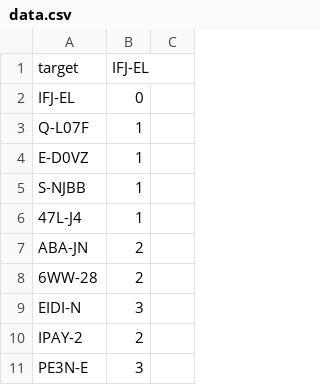
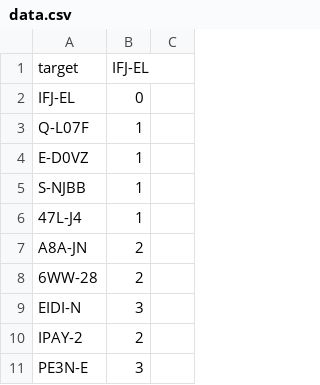
Before and after one commit to foxjazz/EveIntelReader-1, a CSV file: db/data.csv, drawn as a sheet; only a part is shown.

```diff
--- a/db/data.csv
+++ b/db/data.csv
@@ -6,3 +6,3 @@ S-NJBB, 1
 47L-J4, 1
-ABA-JN, 2
+A8A-JN, 2
 6WW-28, 2
```
Also changed, not shown: 1 other file.
